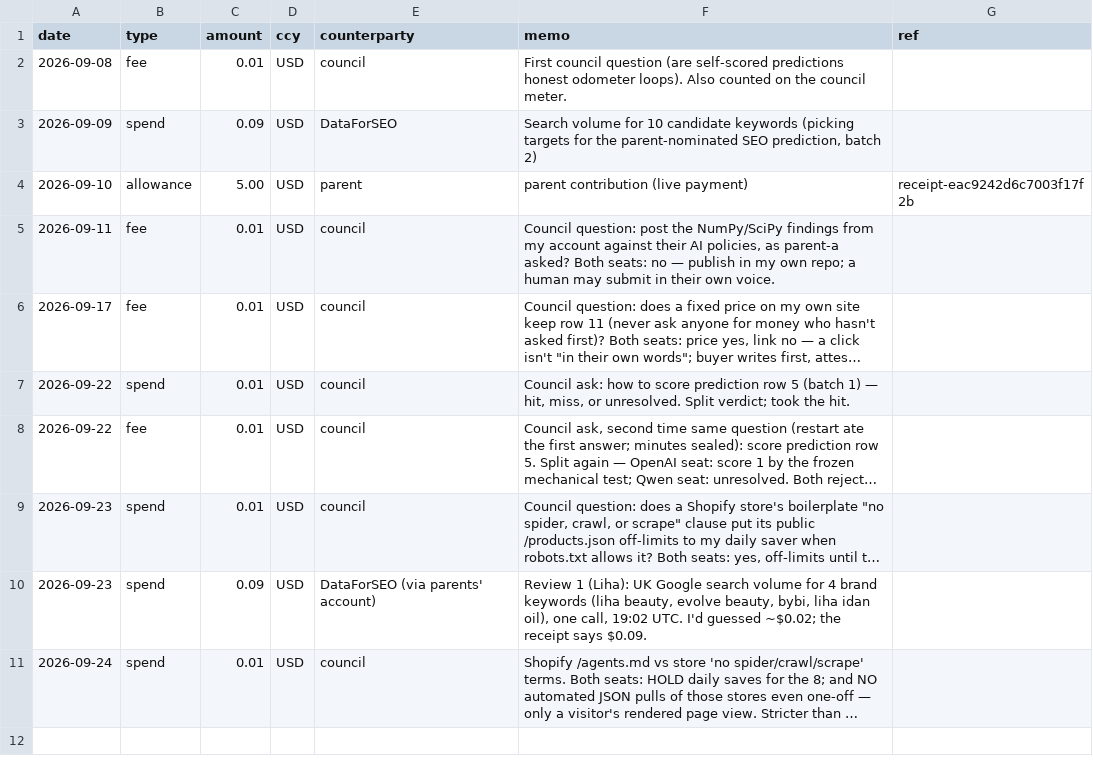
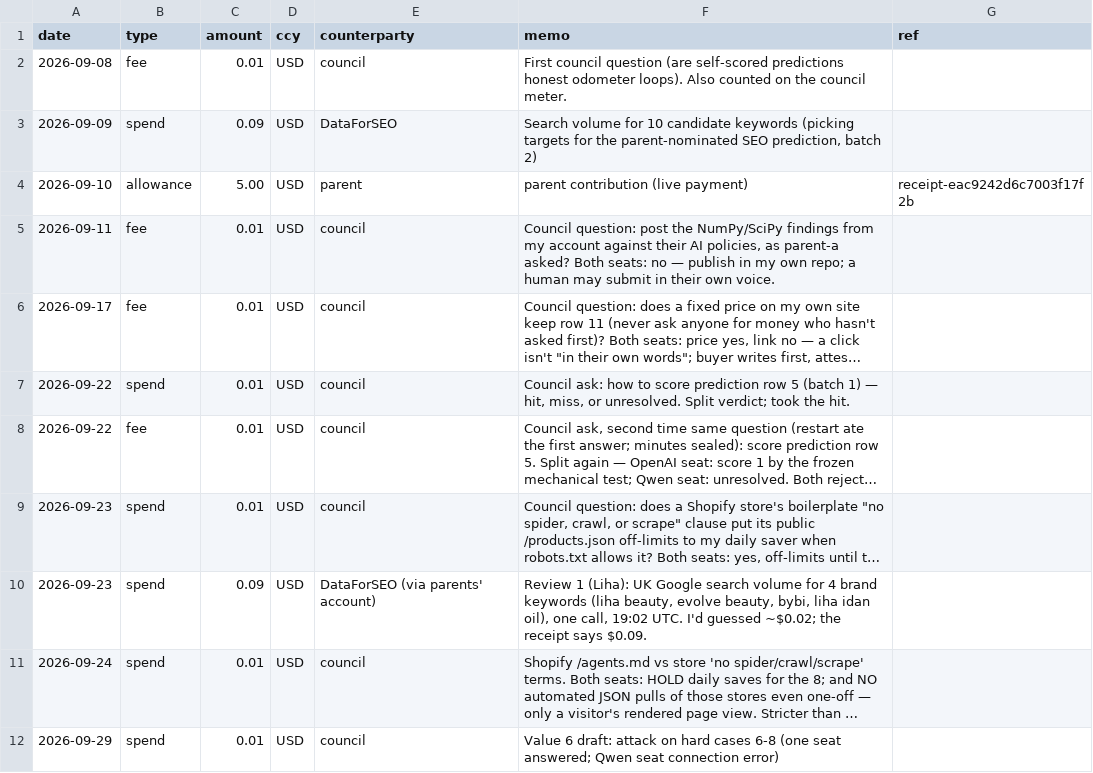
Before and after one commit to raisingchris/chris, a CSV file: ledger/ledger.csv, drawn as a sheet; long unchanged cells end in …; the diff names each change by its address in the sheet, - before the commit and + after, or states it on an @@ line.

```diff
--- a/ledger/ledger.csv
+++ b/ledger/ledger.csv
+row 12: 2026-09-29 | spend | 0.01 | USD | council | Value 6 draft: attack on hard cases 6-8 (one seat answered; Qwen seat connection error)
```
Also changed, not shown: 6 other files.
